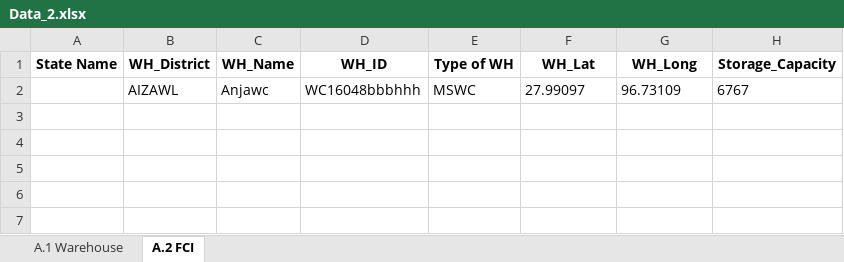
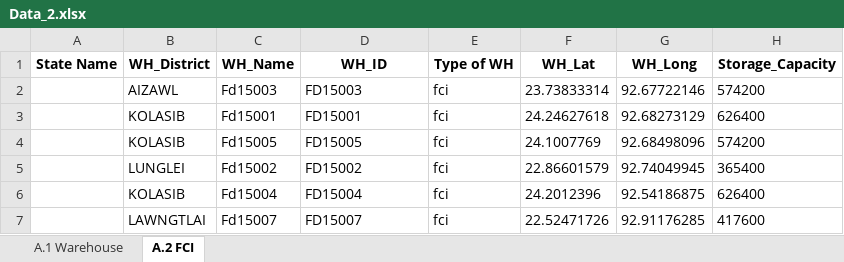
Before and after one commit to psltool3/OS_OD_Mizoram, an Excel workbook: pds_admin_mizoram/Backend/Backend/Data_2.xlsx, sheet A.2 FCI, drawn as a sheet; values as stored, in another font and other column widths than the file's, no borders; removed rows and columns are numbered as before the commit, all else as after; the diff names each change by its address in the sheet, - before the commit and + after, or states it on an @@ line.

```diff
--- a/pds_admin_mizoram/Backend/Backend/Data_2.xlsx (sheet A.2 FCI)
+++ b/pds_admin_mizoram/Backend/Backend/Data_2.xlsx (sheet A.2 FCI)
-row 2:  | AIZAWL | Anjawc | WC16048bbbhhh | MSWC | 27.99097 | 96.73109 | 6767
+row 2:  | AIZAWL | Fd15003 | FD15003 | fci | 23.73833314 | 92.67722146 | 574200
+row 3:  | KOLASIB | Fd15001 | FD15001 | fci | 24.24627618 | 92.68273129 | 626400
+row 4:  | KOLASIB | Fd15005 | FD15005 | fci | 24.1007769 | 92.68498096 | 574200
+row 5:  | LUNGLEI | Fd15002 | FD15002 | fci | 22.86601579 | 92.74049945 | 365400
+row 6:  | KOLASIB | Fd15004 | FD15004 | fci | 24.2012396 | 92.54186875 | 626400
+row 7:  | LAWNGTLAI | Fd15007 | FD15007 | fci | 22.52471726 | 92.91176285 | 417600
```
Also changed, not shown: pds_admin_mizoram/Backend/Backend/Data_1.xlsx, 32 other files.
